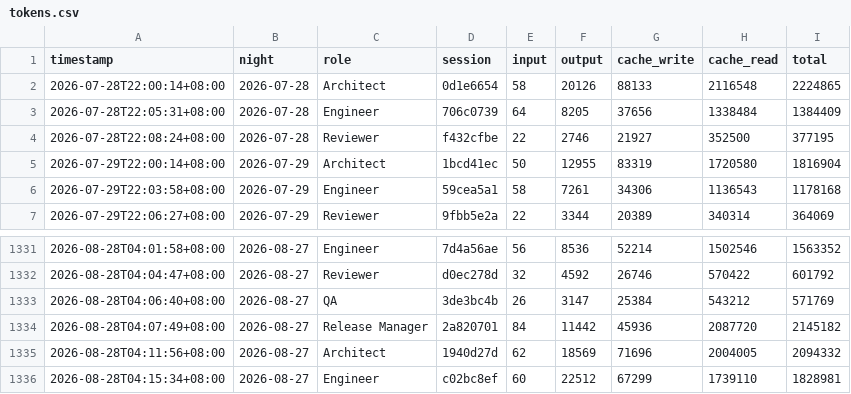
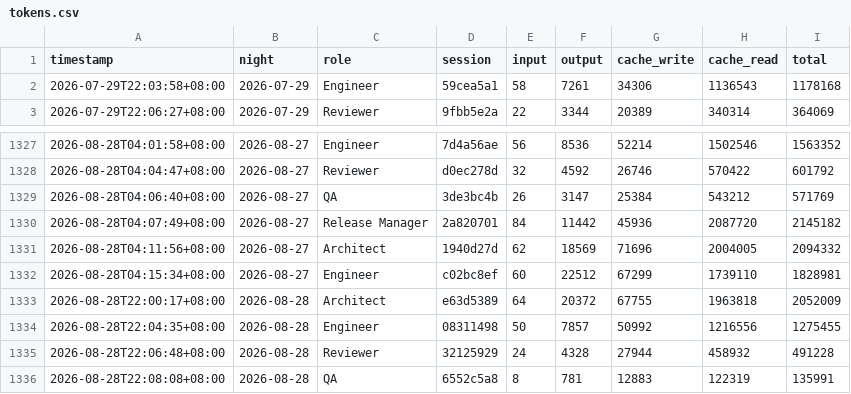
Before and after one commit to darzizalol/TokenBurnerGround, a CSV file: nightshift/tokens.csv, drawn as a sheet; only a part is shown, gaps mark what is left out; removed rows and columns are numbered as before the commit, all else as after; the diff names each change by its address in the sheet, - before the commit and + after, or states it on an @@ line.

Commit message:
chore: update token-burn odometer (1,755,823,934 tokens)

```diff
--- a/nightshift/tokens.csv
+++ b/nightshift/tokens.csv
-row 2: 2026-07-28T22:00:14+08:00 | 2026-07-28 | Architect | 0d1e6654 | 58 | 20126 | 88133 | 2116548 | 2224865
-row 3: 2026-07-28T22:05:31+08:00 | 2026-07-28 | Engineer | 706c0739 | 64 | 8205 | 37656 | 1338484 | 1384409
-row 4: 2026-07-28T22:08:24+08:00 | 2026-07-28 | Reviewer | f432cfbe | 22 | 2746 | 21927 | 352500 | 377195
-row 5: 2026-07-29T22:00:14+08:00 | 2026-07-29 | Architect | 1bcd41ec | 50 | 12955 | 83319 | 1720580 | 1816904
+row 1333: 2026-08-28T22:00:17+08:00 | 2026-08-28 | Architect | e63d5389 | 64 | 20372 | 67755 | 1963818 | 2052009
+row 1334: 2026-08-28T22:04:35+08:00 | 2026-08-28 | Engineer | 08311498 | 50 | 7857 | 50992 | 1216556 | 1275455
+row 1335: 2026-08-28T22:06:48+08:00 | 2026-08-28 | Reviewer | 32125929 | 24 | 4328 | 27944 | 458932 | 491228
+row 1336: 2026-08-28T22:08:08+08:00 | 2026-08-28 | QA | 6552c5a8 | 8 | 781 | 12883 | 122319 | 135991
```
Also changed, not shown: 2 other files.
